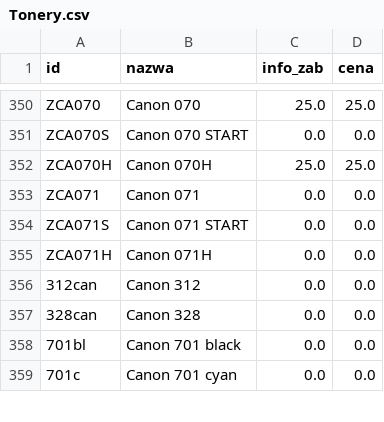
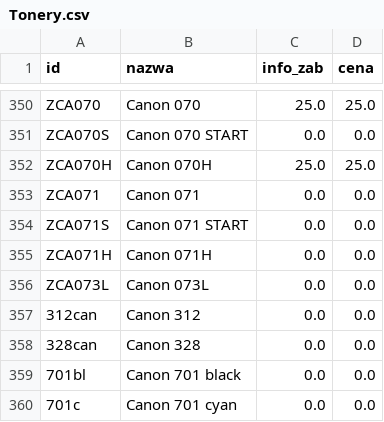
Before and after one commit to Max7476/bazaplikow, a CSV file: Tonery.csv, drawn as a sheet; only a part is shown, gaps mark what is left out; the diff names each change by its address in the sheet, - before the commit and + after, or states it on an @@ line.

Commit message:
Aktualizacja CSV z komputera w pracy

```diff
--- a/Tonery.csv
+++ b/Tonery.csv
+row 356: ZCA073L | Canon 073L | 0.0 | 0.0
```
